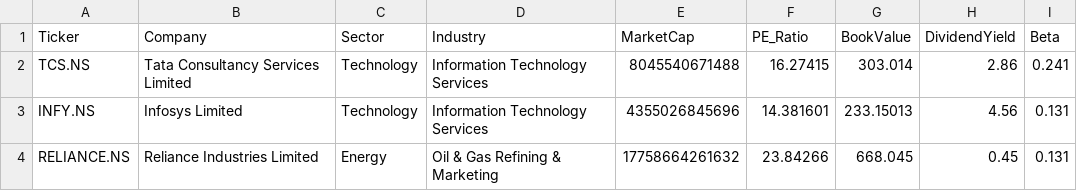
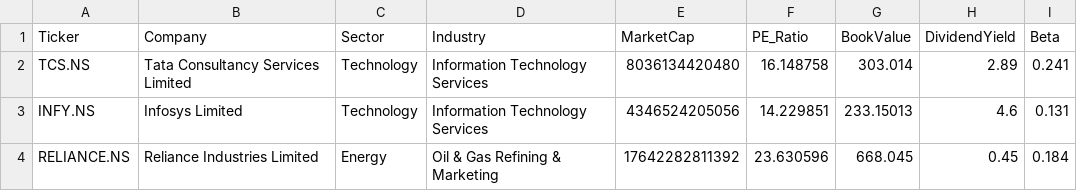
Before and after one commit to Tanushree-233/StockDNA-AI, a CSV file: data/processed/fundamentals/fundamentals.csv, drawn as a sheet.

```diff
--- a/data/processed/fundamentals/fundamentals.csv
+++ b/data/processed/fundamentals/fundamentals.csv
@@ -1,4 +1,4 @@
 Ticker,Company,Sector,Industry,MarketCap,PE_Ratio,BookValue,DividendYield,Beta
-TCS.NS,Tata Consultancy Services Limited,Technology,Information Technology Services,8045540671488,16.27415,303.014,2.86,0.241
-INFY.NS,Infosys Limited,Technology,Information Technology Services,4355026845696,14.381601,233.15013,4.56,0.131
-RELIANCE.NS,Reliance Industries Limited,Energy,Oil & Gas Refining & Marketing,17758664261632,23.84266,668.045,0.45,0.131
+TCS.NS,Tata Consultancy Services Limited,Technology,Information Technology Services,8036134420480,16.148758,303.014,2.89,0.241
+INFY.NS,Infosys Limited,Technology,Information Technology Services,4346524205056,14.229851,233.15013,4.6,0.131
+RELIANCE.NS,Reliance Industries Limited,Energy,Oil & Gas Refining & Marketing,17642282811392,23.630596,668.045,0.45,0.184
```
Also changed, not shown: data/processed/earnings/earnings.csv, data/processed/merged/master_dataset.csv, 7 other files.
